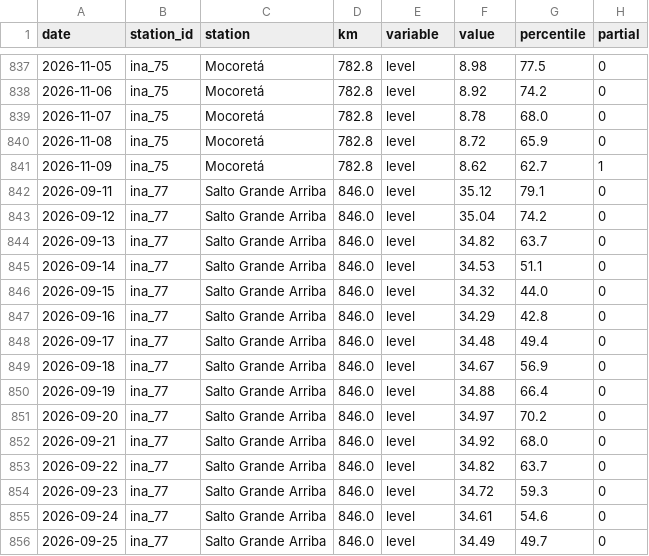
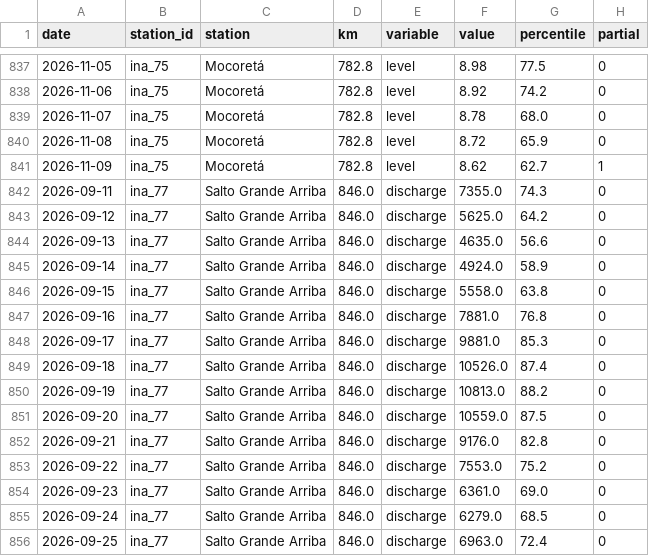
Before and after one commit to sebastian-reolon/clima-uy, a CSV file: data/rio/crecida-60d.csv, drawn as a sheet; only a part is shown, gaps mark what is left out; the diff covers the shown part only.

```diff
--- a/data/rio/crecida-60d.csv
+++ b/data/rio/crecida-60d.csv
@@ -841,16 +841,16 @@ date,station_id,station,km,variable,value,percentile,partial
 2026-11-09,ina_75,Mocoretá,782.8,level,8.62,62.7,1
-2026-09-11,ina_77,Salto Grande Arriba,846.0,level,35.12,79.1,0
-2026-09-12,ina_77,Salto Grande Arriba,846.0,level,35.04,74.2,0
-2026-09-13,ina_77,Salto Grande Arriba,846.0,level,34.82,63.7,0
-2026-09-14,ina_77,Salto Grande Arriba,846.0,level,34.53,51.1,0
-2026-09-15,ina_77,Salto Grande Arriba,846.0,level,34.32,44.0,0
-2026-09-16,ina_77,Salto Grande Arriba,846.0,level,34.29,42.8,0
-2026-09-17,ina_77,Salto Grande Arriba,846.0,level,34.48,49.4,0
-2026-09-18,ina_77,Salto Grande Arriba,846.0,level,34.67,56.9,0
-2026-09-19,ina_77,Salto Grande Arriba,846.0,level,34.88,66.4,0
-2026-09-20,ina_77,Salto Grande Arriba,846.0,level,34.97,70.2,0
-2026-09-21,ina_77,Salto Grande Arriba,846.0,level,34.92,68.0,0
-2026-09-22,ina_77,Salto Grande Arriba,846.0,level,34.82,63.7,0
-2026-09-23,ina_77,Salto Grande Arriba,846.0,level,34.72,59.3,0
-2026-09-24,ina_77,Salto Grande Arriba,846.0,level,34.61,54.6,0
-2026-09-25,ina_77,Salto Grande Arriba,846.0,level,34.49,49.7,0
+2026-09-11,ina_77,Salto Grande Arriba,846.0,discharge,7355.0,74.3,0
+2026-09-12,ina_77,Salto Grande Arriba,846.0,discharge,5625.0,64.2,0
+2026-09-13,ina_77,Salto Grande Arriba,846.0,discharge,4635.0,56.6,0
+2026-09-14,ina_77,Salto Grande Arriba,846.0,discharge,4924.0,58.9,0
+2026-09-15,ina_77,Salto Grande Arriba,846.0,discharge,5558.0,63.8,0
+2026-09-16,ina_77,Salto Grande Arriba,846.0,discharge,7881.0,76.8,0
+2026-09-17,ina_77,Salto Grande Arriba,846.0,discharge,9881.0,85.3,0
+2026-09-18,ina_77,Salto Grande Arriba,846.0,discharge,10526.0,87.4,0
+2026-09-19,ina_77,Salto Grande Arriba,846.0,discharge,10813.0,88.2,0
+2026-09-20,ina_77,Salto Grande Arriba,846.0,discharge,10559.0,87.5,0
+2026-09-21,ina_77,Salto Grande Arriba,846.0,discharge,9176.0,82.8,0
+2026-09-22,ina_77,Salto Grande Arriba,846.0,discharge,7553.0,75.2,0
+2026-09-23,ina_77,Salto Grande Arriba,846.0,discharge,6361.0,69.0,0
+2026-09-24,ina_77,Salto Grande Arriba,846.0,discharge,6279.0,68.5,0
+2026-09-25,ina_77,Salto Grande Arriba,846.0,discharge,6963.0,72.4,0
```
Also changed, not shown: 138 edited cells elsewhere in this file, 10 other files.
